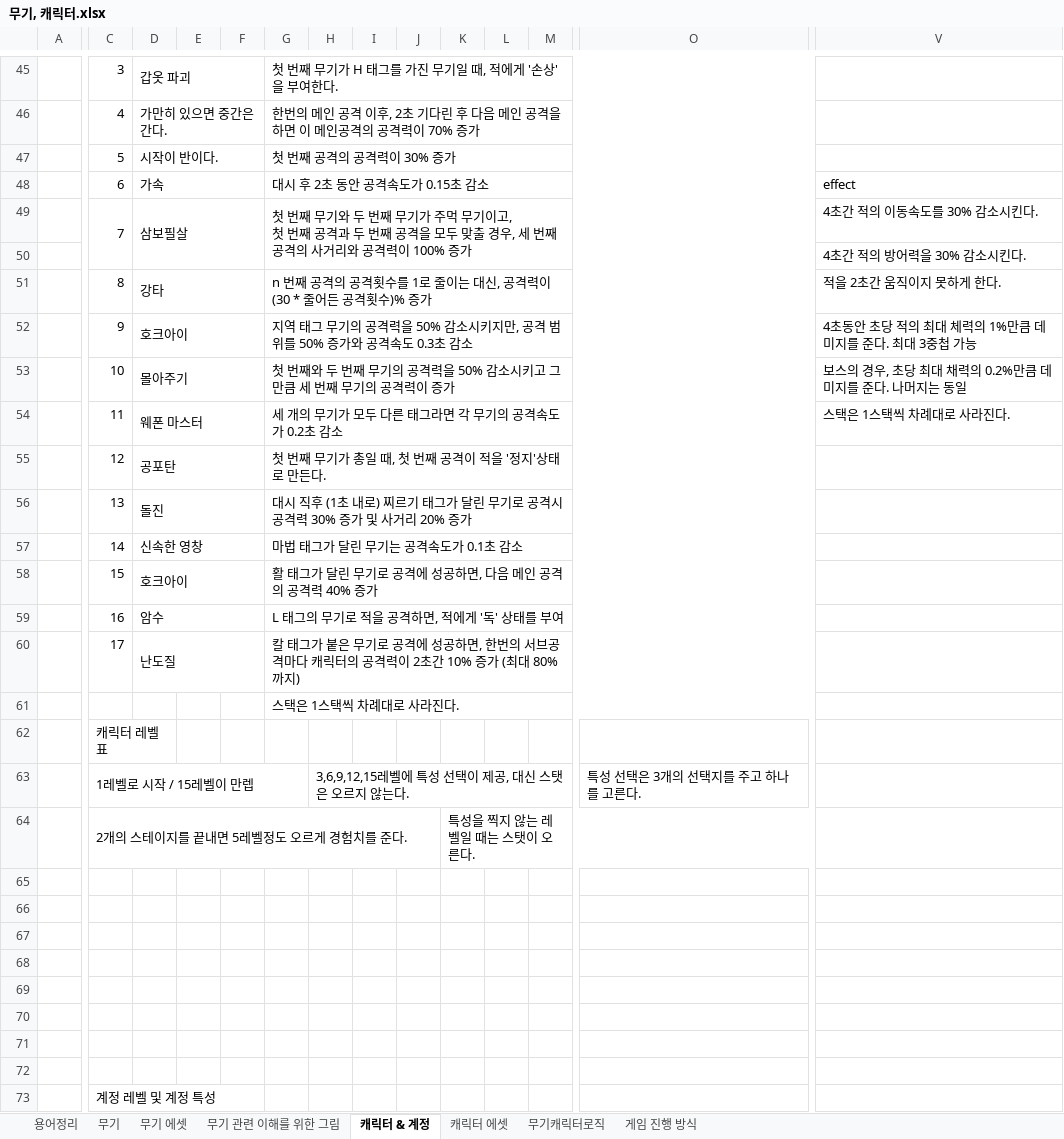
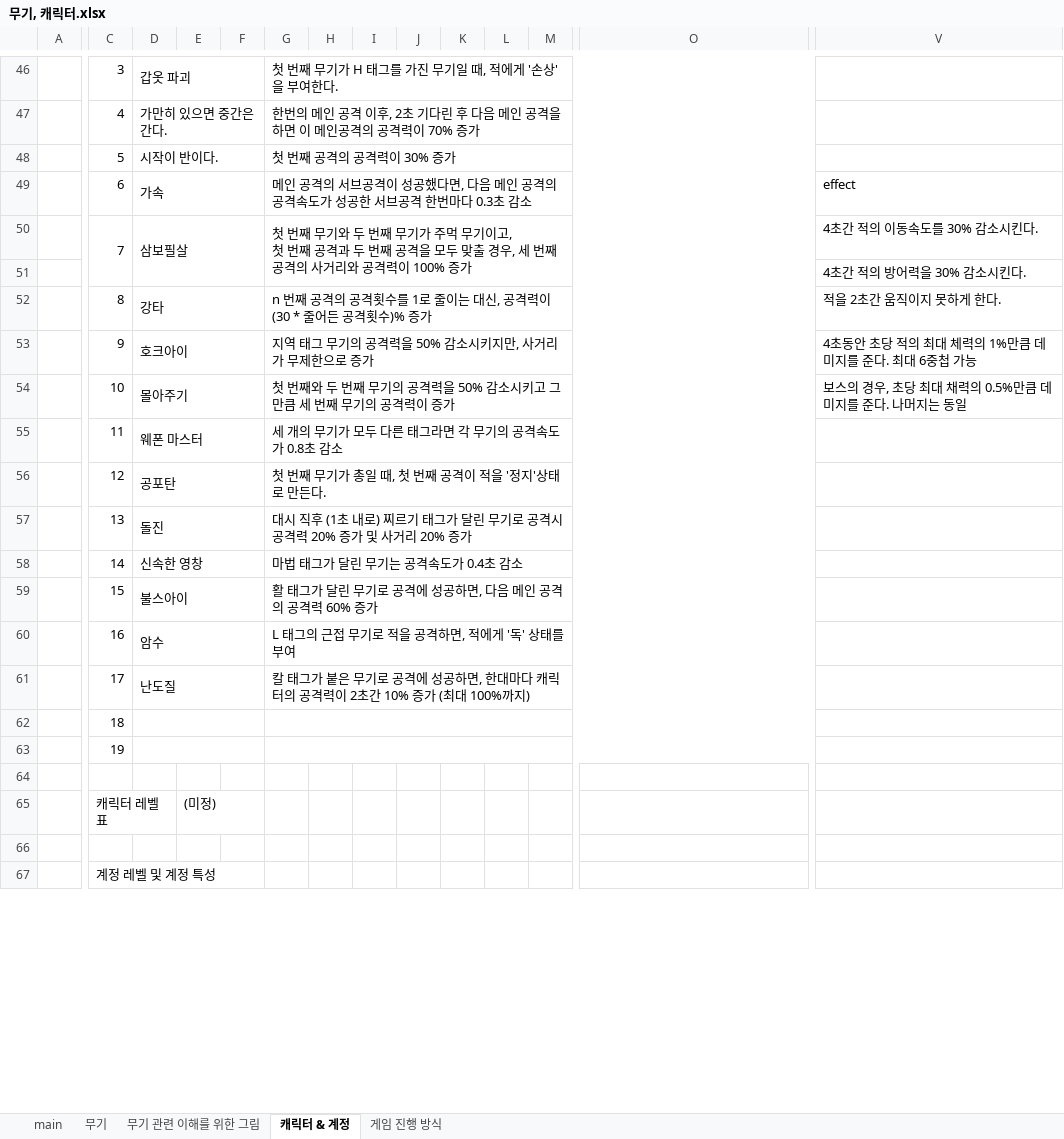
Before and after one commit to HYOJEONG0213/SummerProject, an Excel workbook: Disign/무기, 캐릭터.xlsx, sheet 캐릭터 & 계정, drawn as a sheet; only a part is shown, gaps mark what is left out; values as stored, in another font and other column widths than the file's, no borders; removed rows and columns are numbered as before the commit, all else as after; rows hold the shown columns only; the diff covers the shown part only; the diff names each change by its address in the sheet, - before the commit and + after, or states it on an @@ line.

```diff
--- a/Disign/무기, 캐릭터.xlsx (sheet 캐릭터 & 계정)
+++ b/Disign/무기, 캐릭터.xlsx (sheet 캐릭터 & 계정)
-sheet tab: 용어정리
+sheet tab: main
-sheet tab: 무기 에셋
-sheet tab: 캐릭터 에셋
-sheet tab: 무기캐릭터로직
-G49: 대시 후 2초 동안 공격속도가 0.15초 감소
+G49: 메인 공격의 서브공격이 성공했다면, 다음 메인 공격의 공격속도가 성공한 서브공격 한번마다 0.3초 감소
-G53: …키지만, 공격 범위를 50% 증가와 공격속도 0.3초 감소
+G53: …키지만, 사거리가 무제한으로 증가
-V53: 4초동안 초당 적의 최대 체력의 1%만큼 데미지를 준다. 최대 3중첩 가능
+V53: 4초동안 초당 적의 최대 체력의 1%만큼 데미지를 준다. 최대 6중첩 가능
-V54: 보스의 경우, 초당 최대 채력의 0.2%만큼 데미지를 준다. 나머지는 동일
+V54: 보스의 경우, 초당 최대 채력의 0.5%만큼 데미지를 준다. 나머지는 동일
-G55: 세 개의 무기가 모두 다른 태그라면 각 무기의 공격속도가 0.2초 감소
+G55: 세 개의 무기가 모두 다른 태그라면 각 무기의 공격속도가 0.8초 감소
-V55: 스택은 1스택씩 차례대로 사라진다.
+V55: (empty)
-G57: …공격력 30% 증가 및…
+G57: …공격력 20% 증가 및…
-G58: 마법 태그가 달린 무기는 공격속도가 0.1초 감소
+G58: 마법 태그가 달린 무기는 공격속도가 0.4초 감소
-D59: 호크아이
+D59: 불스아이
-G59: 활 태그가 달린 무기로 공격에 성공하면, 다음 메인 공격의 공격력 40% 증가
+G59: 활 태그가 달린 무기로 공격에 성공하면, 다음 메인 공격의 공격력 60% 증가
-G60: L 태그의 무기로 적을 공격하면, 적에게 '독' 상태를 부여
+G60: L 태그의 근접 무기로 적을 공격하면, 적에게 '독' 상태를 부여
-G61: …하면, 한번의 서브공격마다 캐릭터의 공격력이 2초간 10% 증가 (최대 80%까지)
+G61: …하면, 한대마다 캐릭터의 공격력이 2초간 10% 증가 (최대 100%까지)
-G60:R60 merged
+G61:P61 merged
-row 61:  |  |  |  |  | 스택은 1스택씩 차례대로 사라진다.
-C62: 캐릭터 레벨 표
+C62: 18
-C62:D62 merged
+D62:F62 merged
+G62:P62 merged
-row 63:  | 1레벨로 시작 / 15레벨이 만렙 |  |  |  |  | 3,6,9,12,15레벨에 특성 선택이 제공, 대신 스탯은 오르지 않는다. |  |  |  |  |  | 특성 선택은 3개의 선택지를 주고 하나를 고른다.
-row 64:  | 2개의 스테이지를 끝내면 5레벨정도 오르게 경험치를 준다. |  |  |  |  |  |  |  | 특성을 찍지 않는 레벨일 때는 스탯이 오른다.
+row 63:  | 19
-row 65: (empty)
+row 65:  | 캐릭터 레벨 표 |  | (미정)
+C65:D65 merged
-row 67: (empty)
-row 68: (empty)
-row 69: (empty)
-row 70: (empty)
-row 71: (empty)
```
Also changed, not shown: 1 added row, 6 edited cells, cell formats and merged cells elsewhere in this sheet, sheet 무기, sheet main, charts or pictures.
